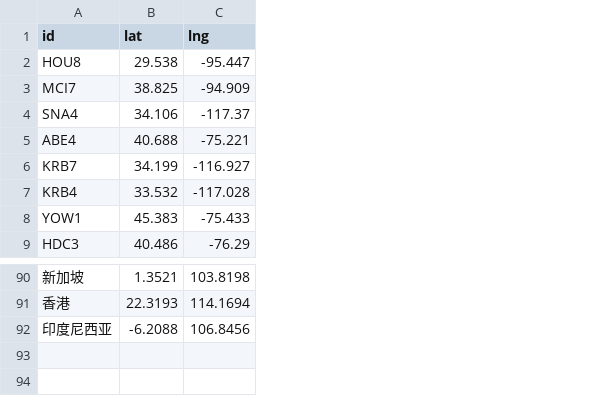
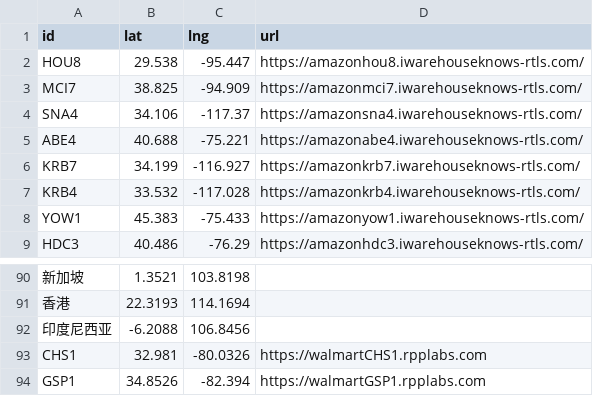
Before and after one commit to kmaynardrpp/deployment-map, a CSV file: pins.csv, drawn as a sheet; only a part is shown, gaps mark what is left out; the diff names each change by its address in the sheet, - before the commit and + after, or states it on an @@ line.

```diff
--- a/pins.csv
+++ b/pins.csv
+column D (url), rows 2-9: https://amazonhou8.iwarehouseknows-rtls.com/ | https://amazonmci7.iwarehouseknows-rtls.com/ | https://amazonsna4.iwarehouseknows-rtls.com/ | https://amazonabe4.iwarehouseknows-rtls.com/ | https://amazonkrb7.iwarehouseknows-rtls.com/ | https://amazonkrb4.iwarehouseknows-rtls.com/ | https://amazonyow1.iwarehouseknows-rtls.com/ | https://amazonhdc3.iwarehouseknows-rtls.com/
+row 93: CHS1 | 32.981 | -80.0326 | https://walmartCHS1.rpplabs.com
+row 94: GSP1 | 34.8526 | -82.394 | https://walmartGSP1.rpplabs.com
```
Also changed, not shown: 3 other files.
